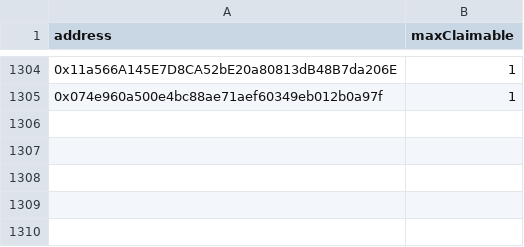
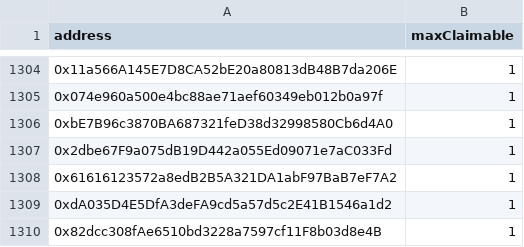
Before and after one commit to NewGameJay/dtccg, a CSV file: allowlist0.csv, drawn as a sheet; only a part is shown, gaps mark what is left out.

```diff
--- a/allowlist0.csv
+++ b/allowlist0.csv
@@ -1305 +1305,6 @@ address,maxClaimable
 0x074e960a500e4bc88ae71aef60349eb012b0a97f,1
+0xbE7B96c3870BA687321feD38d32998580Cb6d4A0,1
+0x2dbe67F9a075dB19D442a055Ed09071e7aC033Fd,1
+0x61616123572a8edB2B5A321DA1abF97BaB7eF7A2,1
+0xdA035D4E5DfA3deFA9cd5a57d5c2E41B1546a1d2,1
+0x82dcc308fAe6510bd3228a7597cf11F8b03d8e4B,1
```
Also changed, not shown: allowlist1.csv, public/allowlist0.csv, 1 other file.
